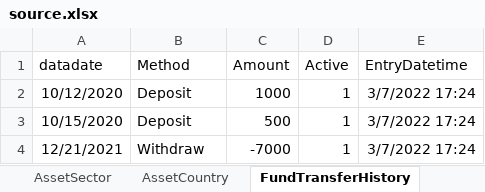
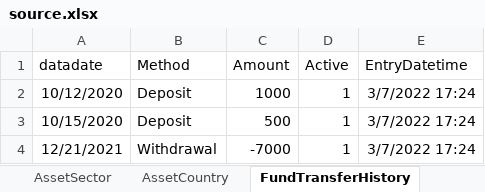
Before and after one commit to x2007tro/MyBroKe, an Excel workbook: updater/source.xlsx, sheet FundTransferHistory, drawn as a sheet; values as stored, in another font and other column widths than the file's, no borders; the diff names each change by its address in the sheet, - before the commit and + after, or states it on an @@ line.

Commit message:
update source

```diff
--- a/updater/source.xlsx (sheet FundTransferHistory)
+++ b/updater/source.xlsx (sheet FundTransferHistory)
-B4 (Method): Withdraw
+B4 (Method): Withdrawal
```
